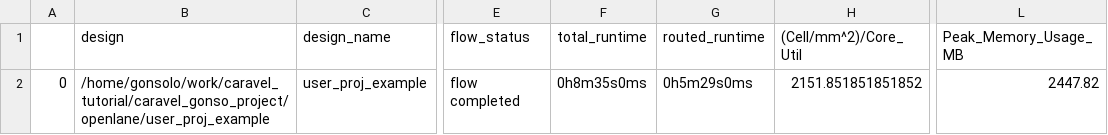
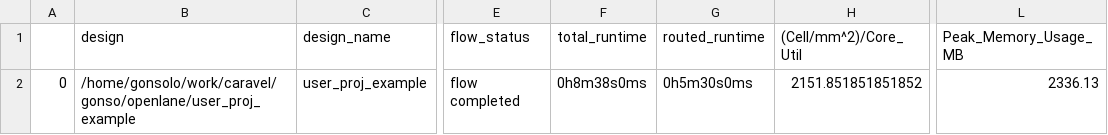
Before and after one commit to gonsolo/caravel_gonso_project, a CSV file: signoff/user_proj_example/final_summary_report.csv, drawn as a sheet; only a part is shown, gaps mark what is left out; the diff names each change by its address in the sheet, - before the commit and + after, or states it on an @@ line.

```diff
--- a/signoff/user_proj_example/final_summary_report.csv
+++ b/signoff/user_proj_example/final_summary_report.csv
-B2 (design): /home/gonsolo/work/caravel_tutorial/caravel_gonso_project/openlane/user_proj_example
+B2 (design): /home/gonsolo/work/caravel/gonso/openlane/user_proj_example
-F2 (total_runtime): 0h8m35s0ms
+F2 (total_runtime): 0h8m38s0ms
-G2 (routed_runtime): 0h5m29s0ms
+G2 (routed_runtime): 0h5m30s0ms
-L2 (Peak_Memory_Usage_MB): 2447.82
+L2 (Peak_Memory_Usage_MB): 2336.13
```
Also changed, not shown: 6 other files.
